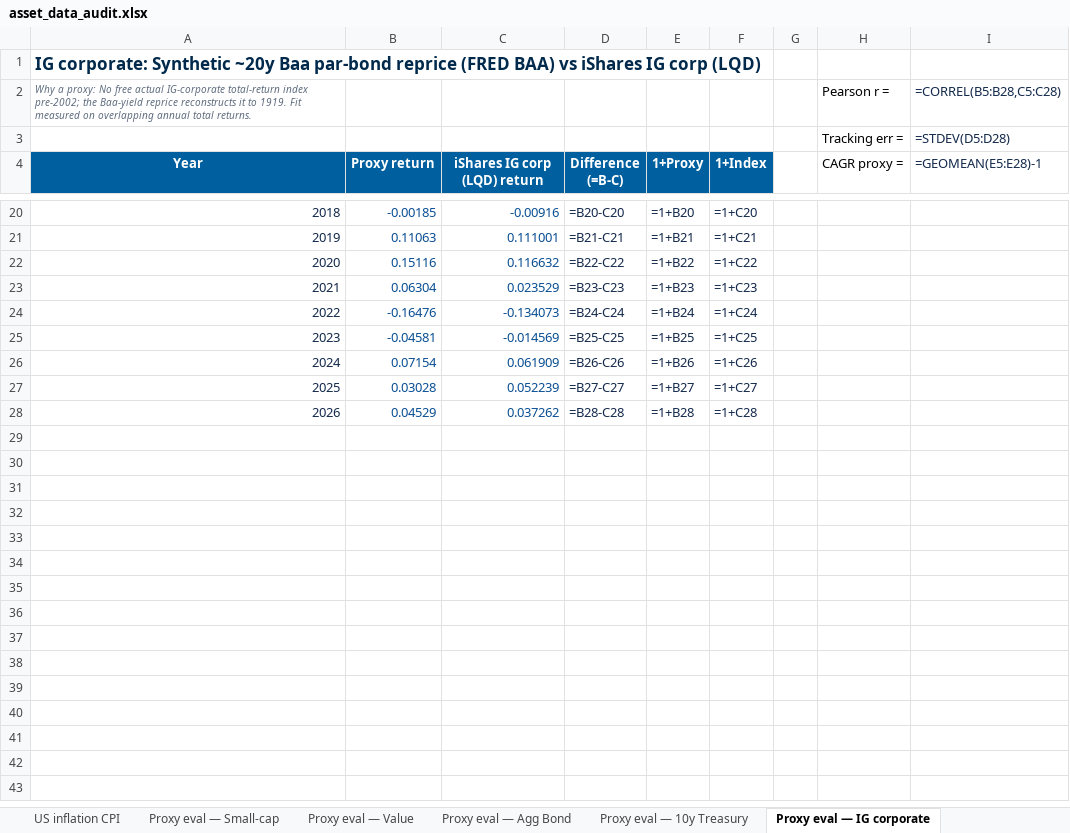
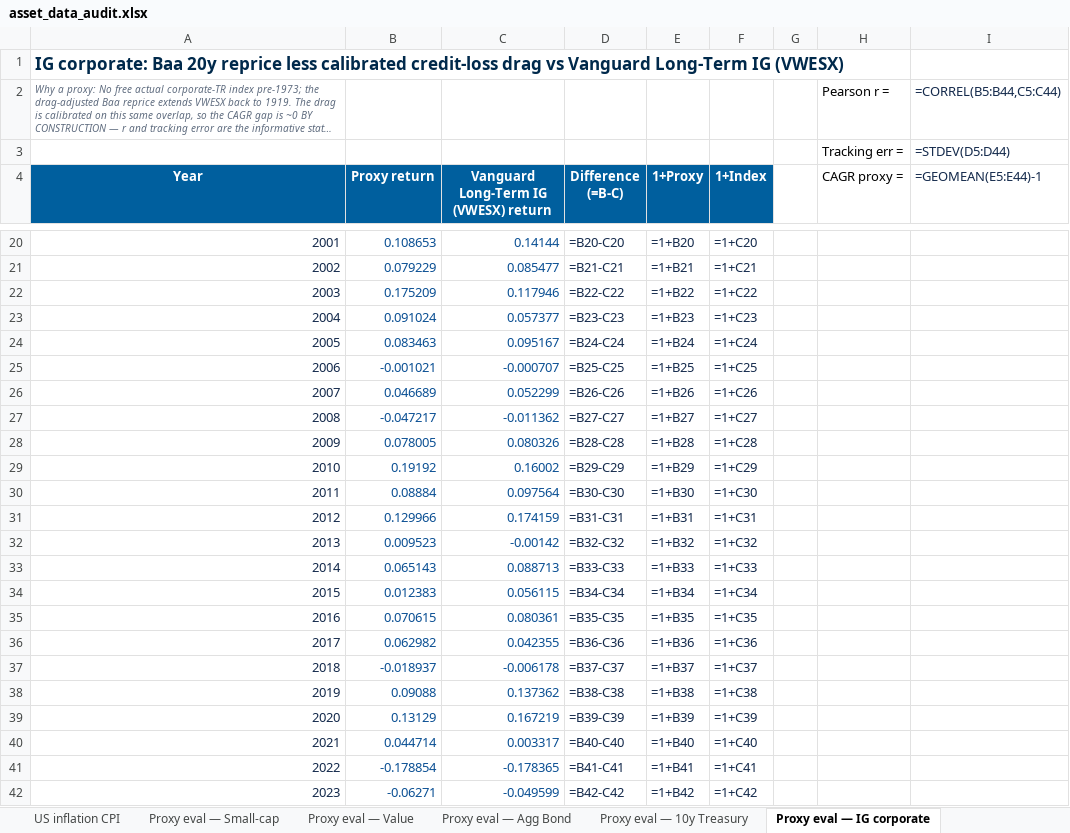
Before and after one commit to jhdavis789/gold-holders-dashboard, an Excel workbook: asset_data_audit.xlsx, sheet Proxy eval — IG corporate, drawn as a sheet; only a part is shown, gaps mark what is left out; long unchanged cells end in …; values as stored, in another font and other column widths than the file's, no borders; formulas without a stored value are shown as written; the diff covers the shown part only; the diff names each change by its address in the sheet, - before the commit and + after, or states it on an @@ line.

Commit message:
fix IG corporate overstatement: VWESX 1985+ + drag-adjusted Baa reprice pre-1985

```diff
--- a/asset_data_audit.xlsx (sheet Proxy eval — IG corporate)
+++ b/asset_data_audit.xlsx (sheet Proxy eval — IG corporate)
@@ column A (Year) renumbered between rows 1 and 28 @@
-I2 (=GEOMEAN(E5:E44)-1): =CORREL(B5:B28,C5:C28)
+I2 (=GEOMEAN(E5:E44)-1): =CORREL(B5:B44,C5:C44)
-I3 (=GEOMEAN(E5:E44)-1): =STDEV(D5:D28)
+I3 (=GEOMEAN(E5:E44)-1): =STDEV(D5:D44)
-C4: iShares IG corp (LQD) return
+C4: Vanguard Long-Term IG (VWESX) return
-I4: =GEOMEAN(E5:E28)-1
+I4: =GEOMEAN(E5:E44)-1
-B20 (Proxy return): -0.00185
+B20 (Proxy return): 0.108653
-C20: -0.00916
+C20: 0.14144
-B21 (Proxy return): 0.11063
+B21 (Proxy return): 0.079229
-C21: 0.111001
+C21: 0.085477
-B22 (Proxy return): 0.15116
+B22 (Proxy return): 0.175209
-C22: 0.116632
+C22: 0.117946
-B23 (Proxy return): 0.06304
+B23 (Proxy return): 0.091024
-C23: 0.023529
+C23: 0.057377
-B24 (Proxy return): -0.16476
+B24 (Proxy return): 0.083463
-C24: -0.134073
+C24: 0.095167
-B25 (Proxy return): -0.04581
+B25 (Proxy return): -0.001021
-C25: -0.014569
+C25: -0.000707
-B26 (Proxy return): 0.07154
+B26 (Proxy return): 0.046689
-C26: 0.061909
+C26: 0.052299
-B27 (Proxy return): 0.03028
+B27 (Proxy return): -0.047217
-C27: 0.052239
+C27: -0.011362
-B28 (Proxy return): 0.04529
+B28 (Proxy return): 0.078005
-C28: 0.037262
+C28: 0.080326
+row 29: 2010 | 0.19192 | 0.16002 | =B29-C29 | =1+B29 | =1+C29
+row 30: 2011 | 0.08884 | 0.097564 | =B30-C30 | =1+B30 | =1+C30
+row 31: 2012 | 0.129966 | 0.174159 | =B31-C31 | =1+B31 | =1+C31
+row 32: 2013 | 0.009523 | -0.00142 | =B32-C32 | =1+B32 | =1+C32
+row 33: 2014 | 0.065143 | 0.088713 | =B33-C33 | =1+B33 | =1+C33
+row 34: 2015 | 0.012383 | 0.056115 | =B34-C34 | =1+B34 | =1+C34
+row 35: 2016 | 0.070615 | 0.080361 | =B35-C35 | =1+B35 | =1+C35
+row 36: 2017 | 0.062982 | 0.042355 | =B36-C36 | =1+B36 | =1+C36
+row 37: 2018 | -0.018937 | -0.006178 | =B37-C37 | =1+B37 | =1+C37
+row 38: 2019 | 0.09088 | 0.137362 | =B38-C38 | =1+B38 | =1+C38
+row 39: 2020 | 0.13129 | 0.167219 | =B39-C39 | =1+B39 | =1+C39
+row 40: 2021 | 0.044714 | 0.003317 | =B40-C40 | =1+B40 | =1+C40
+row 41: 2022 | -0.178854 | -0.178365 | =B41-C41 | =1+B41 | =1+C41
+row 42: 2023 | -0.06271 | -0.049599 | =B42-C42 | =1+B42 | =1+C42
```
Also changed, not shown: 2 added rows and 31 edited cells elsewhere in this sheet, sheet US IG corporate, sheet About, other sheet tabs, 4 other files.
